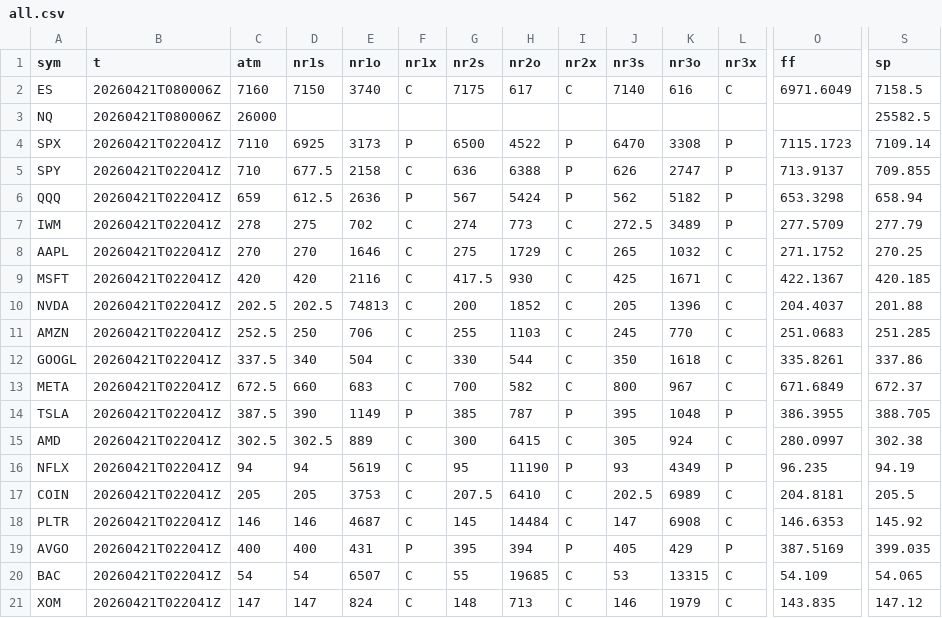
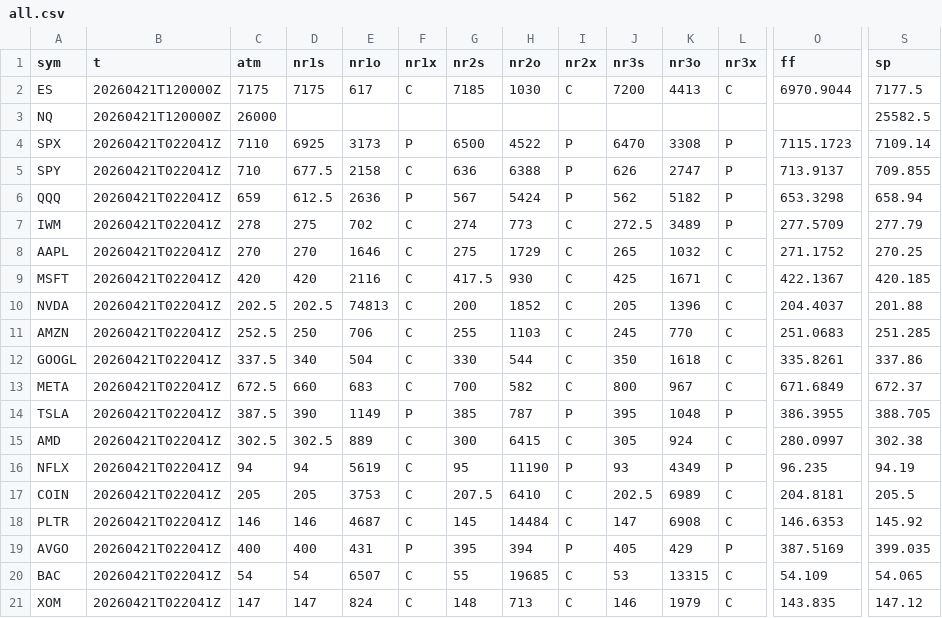
Before and after one commit to SPXOmega/quiet-heron-publisher, a CSV file: all.csv, drawn as a sheet; only a part is shown, gaps mark what is left out; the diff names each change by its address in the sheet, - before the commit and + after, or states it on an @@ line.

Commit message:
update

```diff
--- a/all.csv
+++ b/all.csv
-B2:B3 (t): 20260421T080006Z
+B2:B3 (t): 20260421T120000Z
-C2 (atm): 7160
+C2 (atm): 7175
-D2 (nr1s): 7150
+D2 (nr1s): 7175
-E2 (nr1o): 3740
+E2 (nr1o): 617
-G2 (nr2s): 7175
+G2 (nr2s): 7185
-H2 (nr2o): 617
+H2 (nr2o): 1030
-J2 (nr3s): 7140
+J2 (nr3s): 7200
-K2 (nr3o): 616
+K2 (nr3o): 4413
-O2 (ff): 6971.6049
+O2 (ff): 6970.9044
-S2 (sp): 7158.5
+S2 (sp): 7177.5
```
